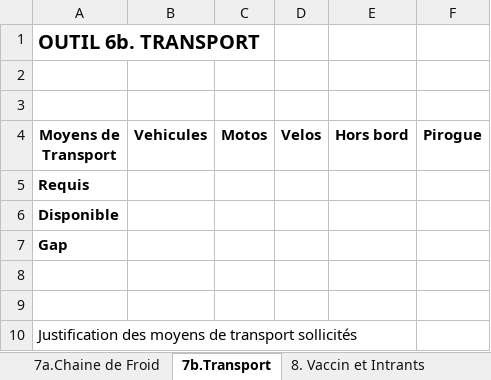
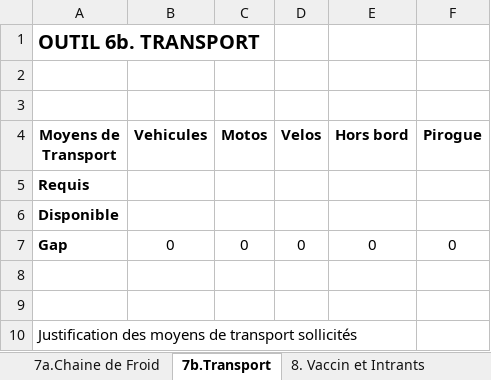
Before and after one commit to madewulf/microplans-cmr, an Excel workbook: Modele_microplan_AS.xlsx, sheet 7b.Transport, drawn as a sheet; values as stored, in another font and other column widths than the file's, no borders; removed rows and columns are numbered as before the commit, all else as after; the diff names each change by its address in the sheet, - before the commit and + after, or states it on an @@ line.

```diff
--- a/Modele_microplan_AS.xlsx (sheet 7b.Transport)
+++ b/Modele_microplan_AS.xlsx (sheet 7b.Transport)
-row 7: Gap
+row 7: Gap | 0 | 0 | 0 | 0 | 0
```
Also changed, not shown: sheet 8. Vaccin et Intrants, sheet 7a.Chaine de Froid, sheet 5b. Itineraire equipe, sheet 5a. Itineraire mobsoc, sheet 2a_Liste localites (toutes), sheet 10_Synthese, 3 more sheets, other sheet tabs, formulas that keep their value, charts or pictures, 1 other file.
